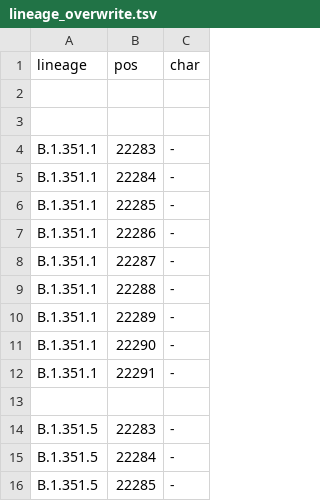
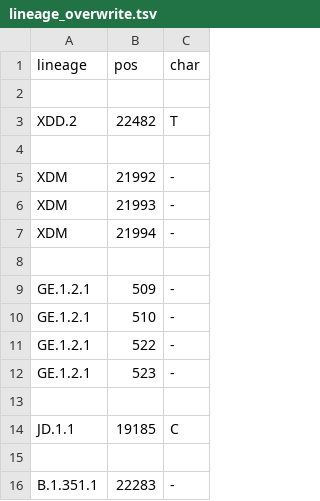
Before and after one commit to neherlab/nextclade_data_workflows, a TSV file: sars-cov-2/profiles/clades/lineage_overwrite.tsv, drawn as a sheet; only a part is shown; the shorter side is filled out with more unchanged rows; the diff names each change by its address in the sheet, - before the commit and + after, or states it on an @@ line.

Commit message:
Update constraints/overwrites from master (v2) branch

```diff
--- a/sars-cov-2/profiles/clades/lineage_overwrite.tsv
+++ b/sars-cov-2/profiles/clades/lineage_overwrite.tsv
+row 3: XDD.2 | 22482 | T
+row 4: (empty)
+row 5: XDM | 21992 | -
+row 6: XDM | 21993 | -
+row 7: XDM | 21994 | -
+row 8: (empty)
+row 9: GE.1.2.1 | 509 | -
+row 10: GE.1.2.1 | 510 | -
+row 11: GE.1.2.1 | 522 | -
+row 12: GE.1.2.1 | 523 | -
+row 13: (empty)
+row 14: JD.1.1 | 19185 | C
```
Also changed, not shown: 2 other files.
